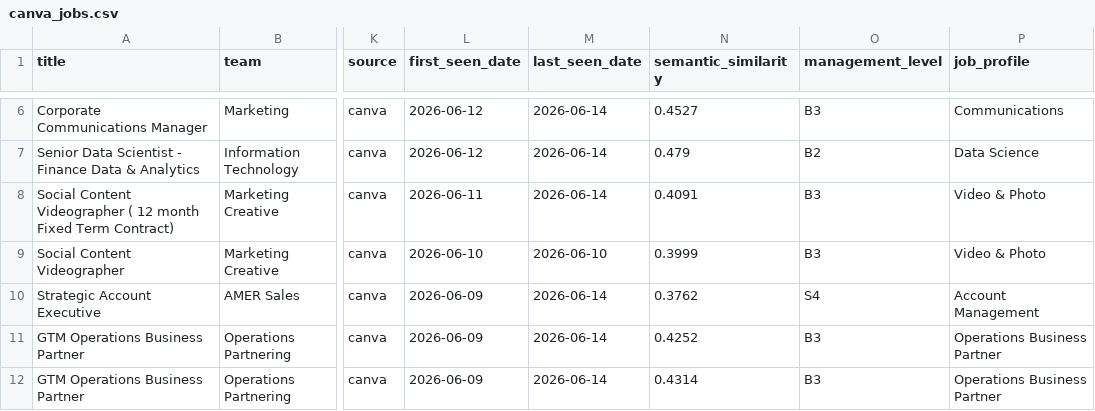
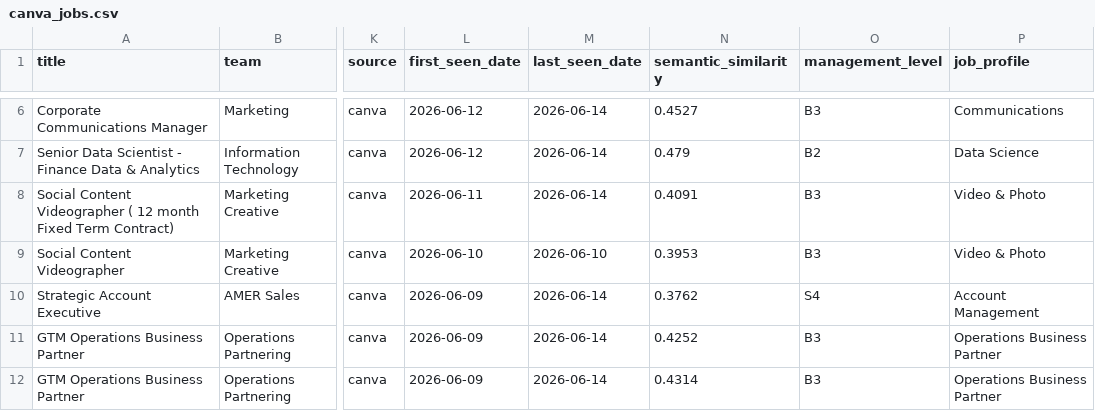
Before and after one commit to BarbaraPFloresRios/JobTracker, a CSV file: data/raw/canva_jobs.csv, drawn as a sheet; only a part is shown, gaps mark what is left out; the diff covers the shown part only; the diff names each change by its address in the sheet, - before the commit and + after, or states it on an @@ line.

```diff
--- a/data/raw/canva_jobs.csv
+++ b/data/raw/canva_jobs.csv
-N9 (semantic_similarity): 0.3999
+N9 (semantic_similarity): 0.3953
```
Also changed, not shown: 11 edited cells elsewhere in this file, data/raw/amazon_science_jobs.csv, data/raw/apple_jobs.csv, 12 other files.
